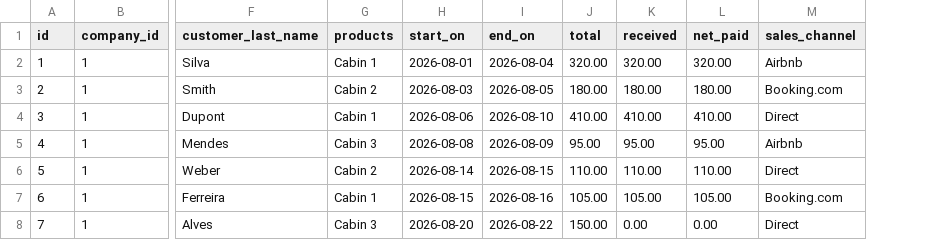
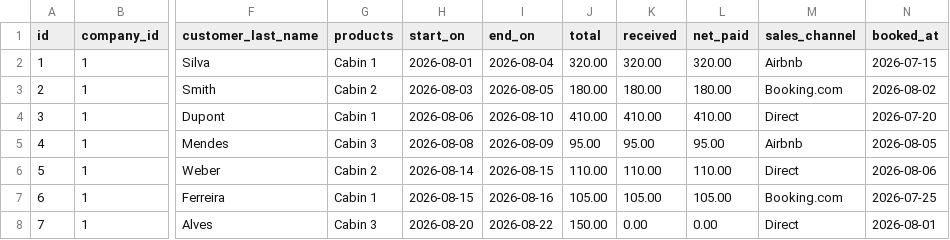
Before and after one commit to bernardocatalaof-star/sollo, a CSV file: data/sample_bookings.csv, drawn as a sheet; only a part is shown, gaps mark what is left out; the diff names each change by its address in the sheet, - before the commit and + after, or states it on an @@ line.

```diff
--- a/data/sample_bookings.csv
+++ b/data/sample_bookings.csv
+column N (booked_at), rows 2-8: 2026-07-15 | 2026-08-02 | 2026-07-20 | 2026-08-05 | 2026-08-06 | 2026-07-25 | 2026-08-01
```
Also changed, not shown: 12 other files.
